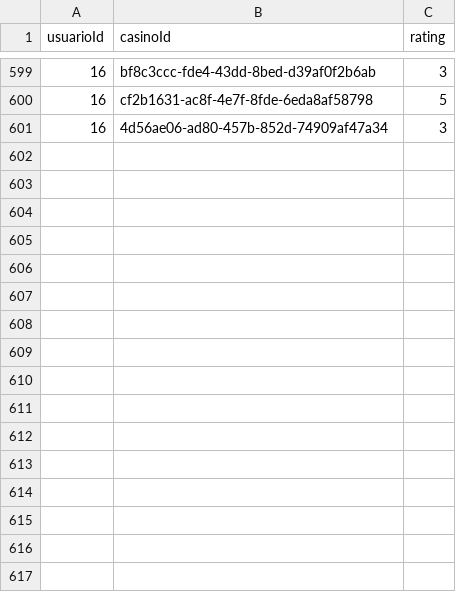
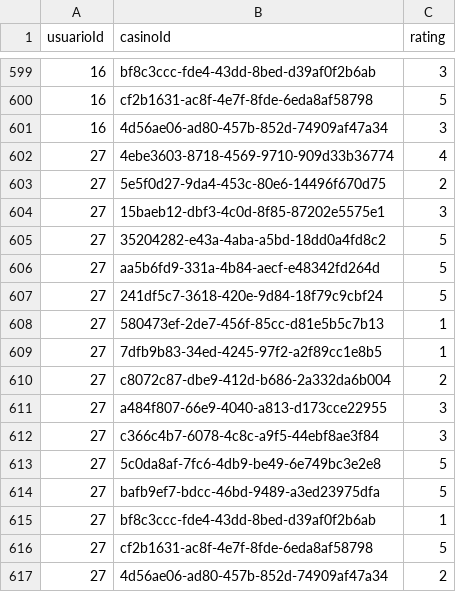
Before and after one commit to Amet-Project/Amet, a CSV file: AI/ratings.csv, drawn as a sheet; only a part is shown, gaps mark what is left out.

```diff
--- a/AI/ratings.csv
+++ b/AI/ratings.csv
@@ -601 +601,17 @@
 16,4d56ae06-ad80-457b-852d-74909af47a34,3
+27,4ebe3603-8718-4569-9710-909d33b36774,4
+27,5e5f0d27-9da4-453c-80e6-14496f670d75,2
+27,15baeb12-dbf3-4c0d-8f85-87202e5575e1,3
+27,35204282-e43a-4aba-a5bd-18dd0a4fd8c2,5
+27,aa5b6fd9-331a-4b84-aecf-e48342fd264d,5
+27,241df5c7-3618-420e-9d84-18f79c9cbf24,5
+27,580473ef-2de7-456f-85cc-d81e5b5c7b13,1
+27,7dfb9b83-34ed-4245-97f2-a2f89cc1e8b5,1
+27,c8072c87-dbe9-412d-b686-2a332da6b004,2
+27,a484f807-66e9-4040-a813-d173cce22955,3
+27,c366c4b7-6078-4c8c-a9f5-44ebf8ae3f84,3
+27,5c0da8af-7fc6-4db9-be49-6e749bc3e2e8,5
+27,bafb9ef7-bdcc-46bd-9489-a3ed23975dfa,5
+27,bf8c3ccc-fde4-43dd-8bed-d39af0f2b6ab,1
+27,cf2b1631-ac8f-4e7f-8fde-6eda8af58798,5
+27,4d56ae06-ad80-457b-852d-74909af47a34,2
```
Also changed, not shown: AI/usuarios.csv.
